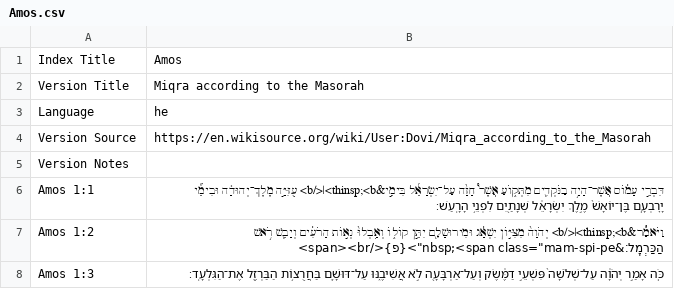
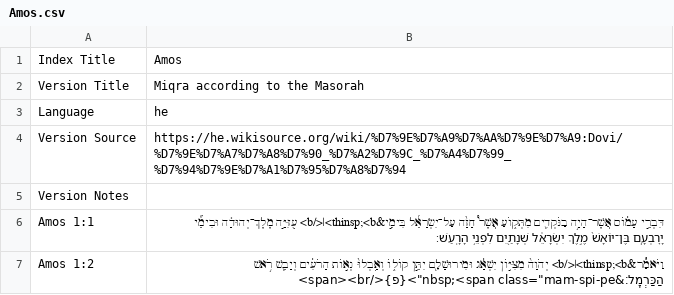
Before and after one commit to bdenckla/MAM-for-Sefaria, a CSV file: out/csv/Amos.csv, drawn as a sheet; only a part is shown; the shorter side is filled out with more unchanged rows.

```diff
--- a/out/csv/Amos.csv
+++ b/out/csv/Amos.csv
@@ -3,3 +3,3 @@ Version Title,Miqra according to the Masorah
 Language,he
-Version Source,https://en.wikisource.org/wiki/User:Dovi/Miqra_according_to_the_Masorah
+Version Source,https://he.wikisource.org/wiki/%D7%9E%D7%A9%D7%AA%D7%9E%D7%A9:Dovi/%D7%9E%D7%A7%D7%A8%D7%90_%D7%A2%D7%9C_%D7%A4%D7%99_%D7%94%D7%9E%D7%A1%D7%95%D7%A8%D7%94
 Version Notes,
```
Also changed, not shown: out/csv/Daniel.csv, out/csv/Deuteronomy.csv, 36 other files.
